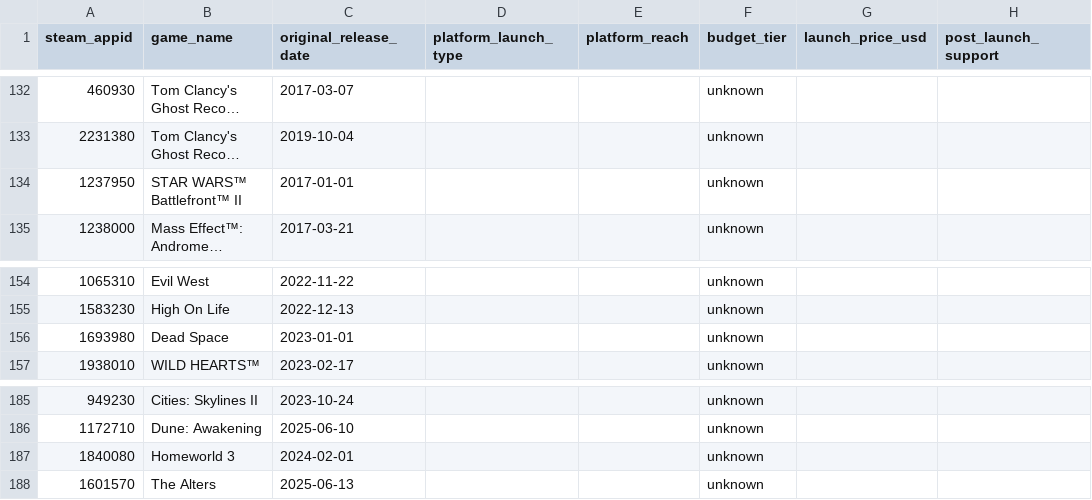
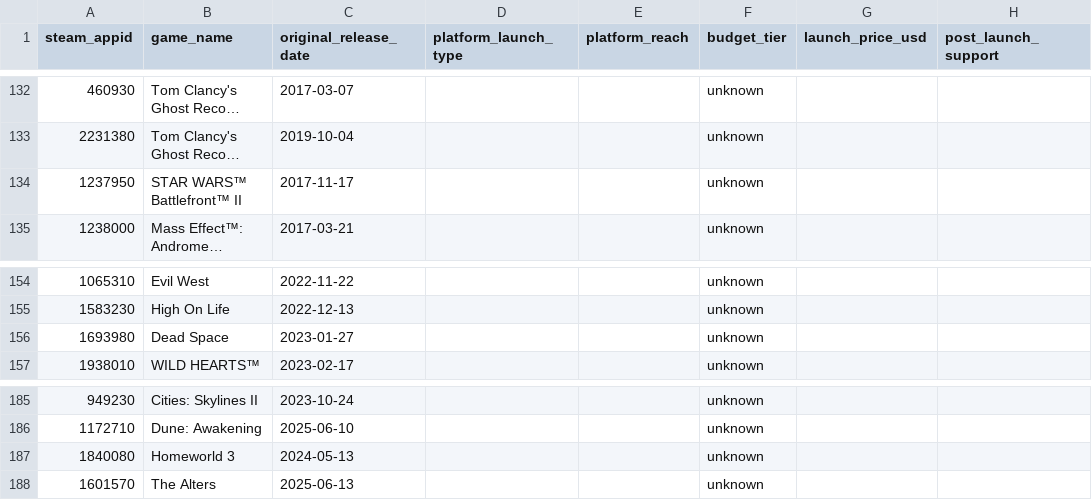
Before and after one commit to trannam97/aaa-launch-predictor, a CSV file: data/historical_releases.csv, drawn as a sheet; only a part is shown, gaps mark what is left out; long unchanged cells end in …; the diff covers the shown part only; the diff names each change by its address in the sheet, - before the commit and + after, or states it on an @@ line.

```diff
--- a/data/historical_releases.csv
+++ b/data/historical_releases.csv
-C134 (original_release_date): 2017-01-01
+C134 (original_release_date): 2017-11-17
-C156 (original_release_date): 2023-01-01
+C156 (original_release_date): 2023-01-27
-C187 (original_release_date): 2024-02-01
+C187 (original_release_date): 2024-05-13
```
Also changed, not shown: 16 edited cells elsewhere in this file, 4 other files.
